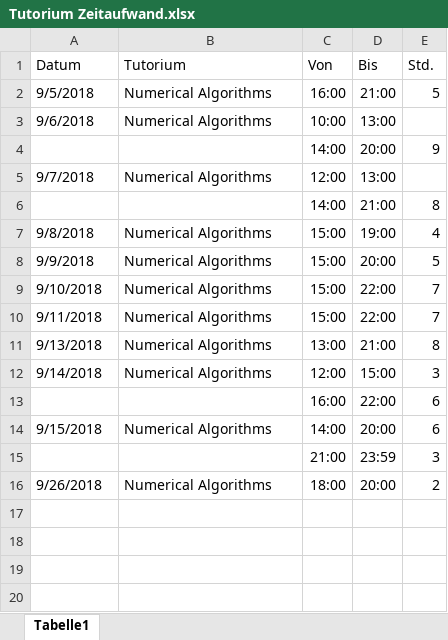
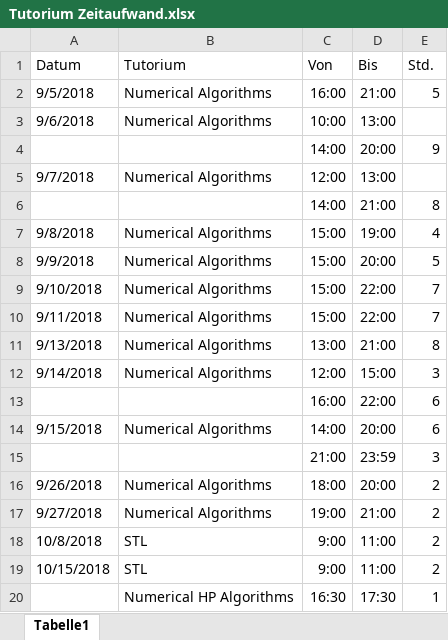
Before and after one commit to 1403753/Tutorium, an Excel workbook: Tutorium Zeitaufwand.xlsx, sheet Tabelle1, drawn as a sheet; values as stored, in another font and other column widths than the file's, no borders; the diff names each change by its address in the sheet, - before the commit and + after, or states it on an @@ line.

```diff
--- a/Tutorium Zeitaufwand.xlsx (sheet Tabelle1)
+++ b/Tutorium Zeitaufwand.xlsx (sheet Tabelle1)
+row 17: 9/27/2018 | Numerical Algorithms | 19:00 | 21:00 | 2
+row 18: 10/8/2018 | STL | 9:00 | 11:00 | 2
+row 19: 10/15/2018 | STL | 9:00 | 11:00 | 2
+row 20:  | Numerical HP Algorithms | 16:30 | 17:30 | 1
```
Also changed, not shown: 29 other files.
